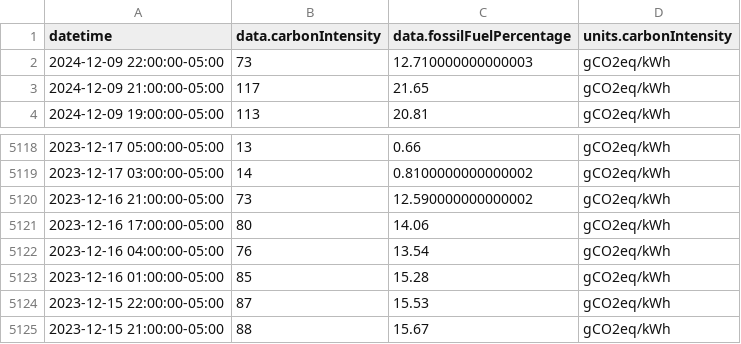
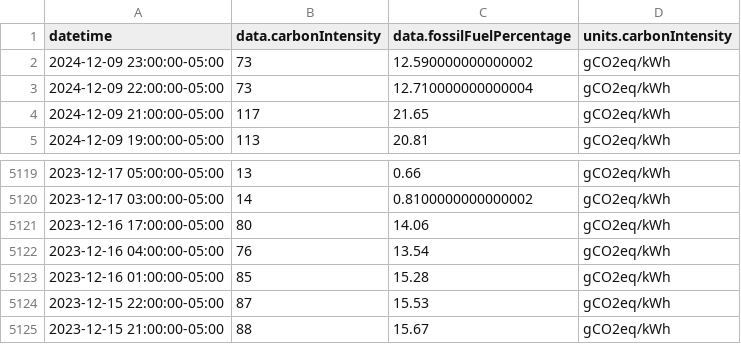
Before and after one commit to ryanfobel/ontario-grid-data, a CSV file: data/clean/co2signal.com/CA-ON/hourly/output.csv, drawn as a sheet; only a part is shown, gaps mark what is left out.

```diff
--- a/data/clean/co2signal.com/CA-ON/hourly/output.csv
+++ b/data/clean/co2signal.com/CA-ON/hourly/output.csv
@@ -1,3 +1,4 @@
 datetime,data.carbonIntensity,data.fossilFuelPercentage,units.carbonIntensity
-2024-12-09 22:00:00-05:00,73,12.710000000000003,gCO2eq/kWh
+2024-12-09 23:00:00-05:00,73,12.590000000000002,gCO2eq/kWh
+2024-12-09 22:00:00-05:00,73,12.710000000000004,gCO2eq/kWh
 2024-12-09 21:00:00-05:00,117,21.65,gCO2eq/kWh
@@ -5119,3 +5120,2 @@ datetime,data.carbonIntensity,data.fossilFuelPercentage,units.carbonIntensity
 2023-12-17 03:00:00-05:00,14,0.8100000000000002,gCO2eq/kWh
-2023-12-16 21:00:00-05:00,73,12.590000000000002,gCO2eq/kWh
 2023-12-16 17:00:00-05:00,80,14.06,gCO2eq/kWh
```
Also changed, not shown: 8 other files.
